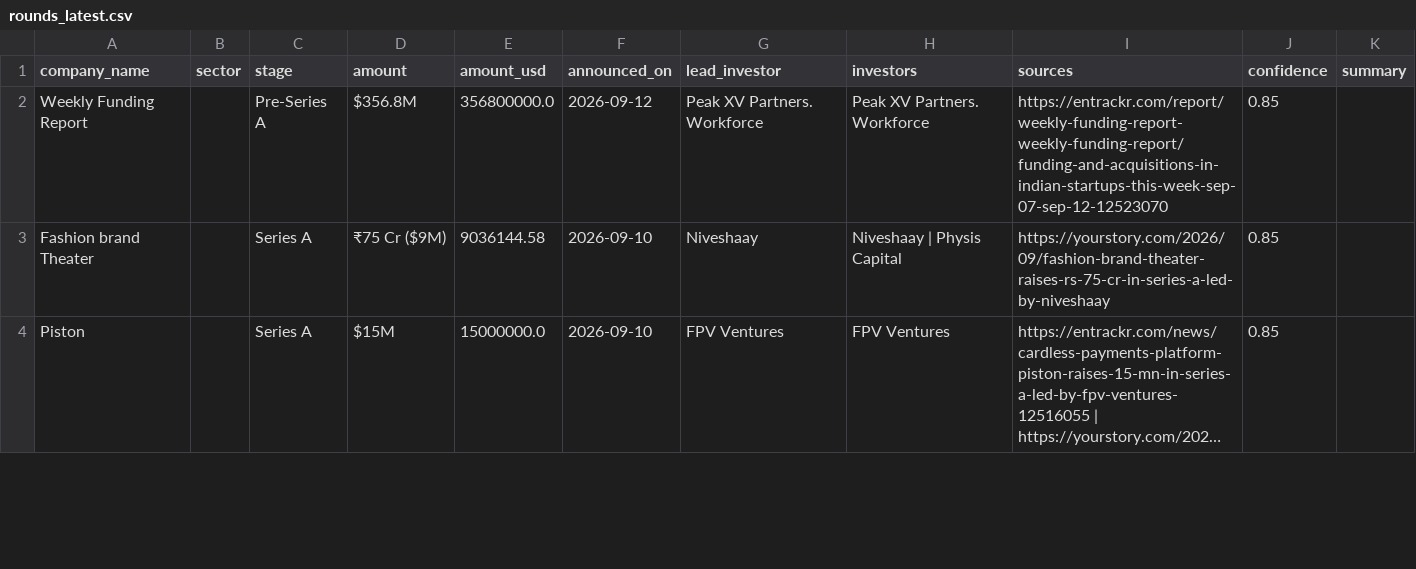
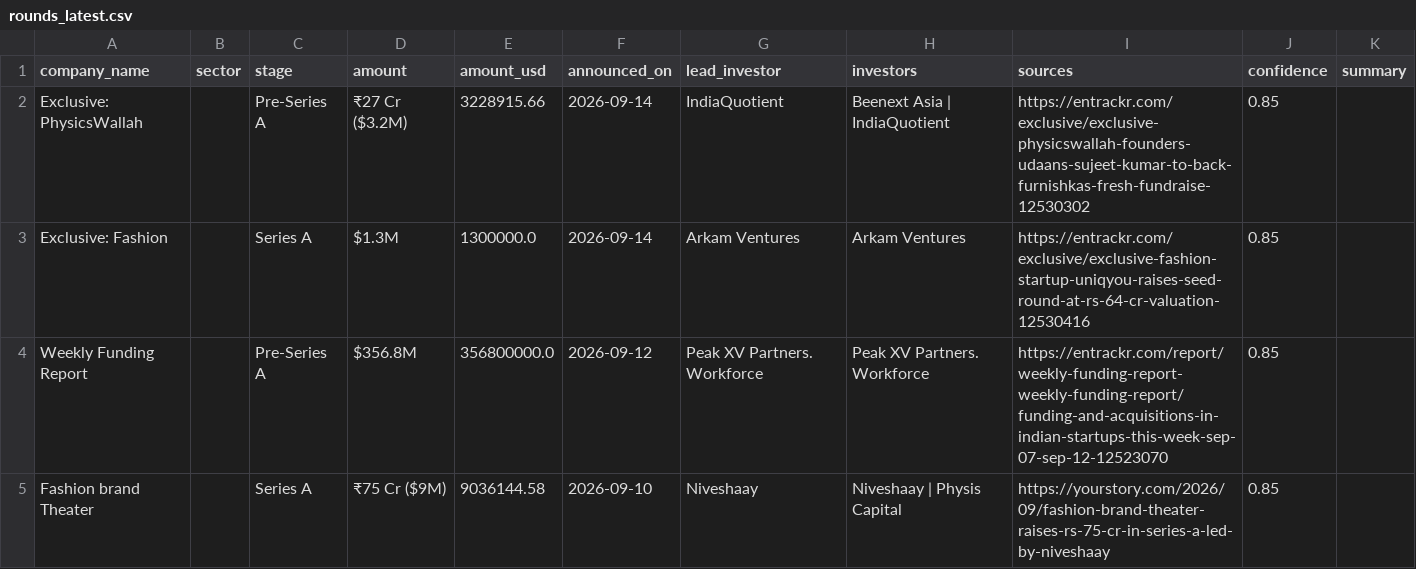
Before and after one commit to ryrk1020/indian-funding-pipeline, a CSV file: docs/rounds_latest.csv, drawn as a sheet; only a part is shown; the shorter side is filled out with more unchanged rows; long unchanged cells end in …; the diff names each change by its address in the sheet, - before the commit and + after, or states it on an @@ line.

```diff
--- a/docs/rounds_latest.csv
+++ b/docs/rounds_latest.csv
+row 2: Exclusive: PhysicsWallah |  | Pre-Series A | ₹27 Cr ($3.2M) | 3228915.66 | 2026-09-14 | IndiaQuotient | Beenext Asia | IndiaQuotient | https://entrackr.com/exclusive/exclusive-physicswallah-founders-udaans-sujeet-kumar-to-back-furnishkas-fresh-fundraise-12530302 | 0.85
+row 3: Exclusive: Fashion |  | Series A | $1.3M | 1300000.0 | 2026-09-14 | Arkam Ventures | Arkam Ventures | https://entrackr.com/exclusive/exclusive-fashion-startup-uniqyou-raises-seed-round-at-rs-64-cr-valuation-12530416 | 0.85
```
Also changed, not shown: exports/sample_rounds.csv, 3 other files.
